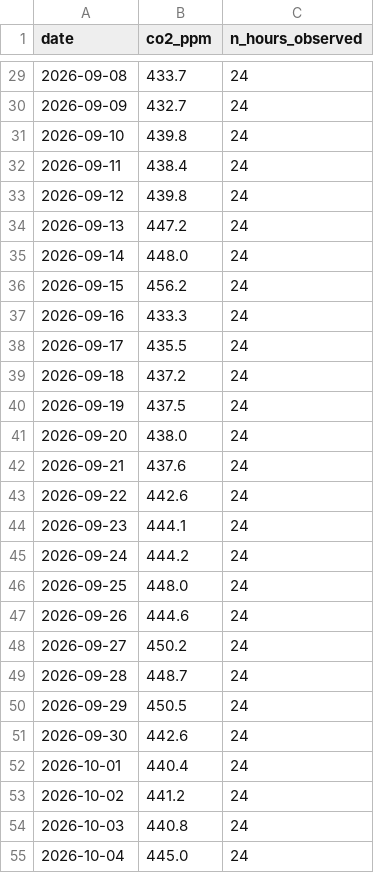
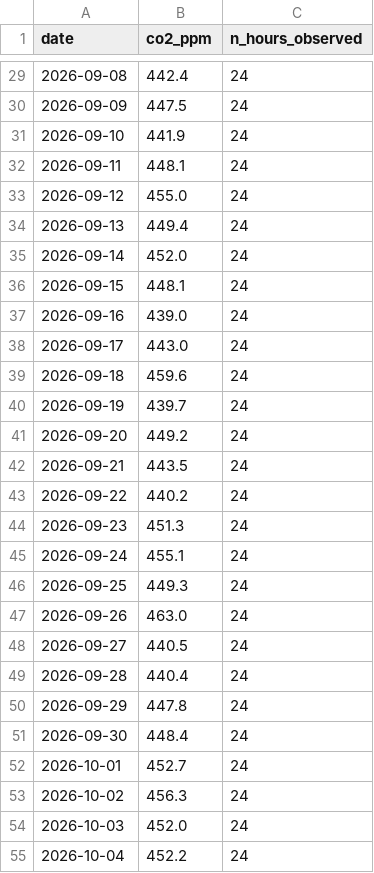
Before and after one commit to taharachedi/td-time-series, a CSV file: data/series.csv, drawn as a sheet; only a part is shown, gaps mark what is left out; the diff covers the shown part only.

```diff
--- a/data/series.csv
+++ b/data/series.csv
@@ -29,27 +29,27 @@ date,co2_ppm,n_hours_observed
-2026-09-08,433.7,24
-2026-09-09,432.7,24
-2026-09-10,439.8,24
-2026-09-11,438.4,24
-2026-09-12,439.8,24
-2026-09-13,447.2,24
-2026-09-14,448.0,24
-2026-09-15,456.2,24
-2026-09-16,433.3,24
-2026-09-17,435.5,24
-2026-09-18,437.2,24
-2026-09-19,437.5,24
-2026-09-20,438.0,24
-2026-09-21,437.6,24
-2026-09-22,442.6,24
-2026-09-23,444.1,24
-2026-09-24,444.2,24
-2026-09-25,448.0,24
-2026-09-26,444.6,24
-2026-09-27,450.2,24
-2026-09-28,448.7,24
-2026-09-29,450.5,24
-2026-09-30,442.6,24
-2026-10-01,440.4,24
-2026-10-02,441.2,24
-2026-10-03,440.8,24
-2026-10-04,445.0,24
+2026-09-08,442.4,24
+2026-09-09,447.5,24
+2026-09-10,441.9,24
+2026-09-11,448.1,24
+2026-09-12,455.0,24
+2026-09-13,449.4,24
+2026-09-14,452.0,24
+2026-09-15,448.1,24
+2026-09-16,439.0,24
+2026-09-17,443.0,24
+2026-09-18,459.6,24
+2026-09-19,439.7,24
+2026-09-20,449.2,24
+2026-09-21,443.5,24
+2026-09-22,440.2,24
+2026-09-23,451.3,24
+2026-09-24,455.1,24
+2026-09-25,449.3,24
+2026-09-26,463.0,24
+2026-09-27,440.5,24
+2026-09-28,440.4,24
+2026-09-29,447.8,24
+2026-09-30,448.4,24
+2026-10-01,452.7,24
+2026-10-02,456.3,24
+2026-10-03,452.0,24
+2026-10-04,452.2,24
```
Also changed, not shown: 63 edited cells elsewhere in this file, 1 other file.
